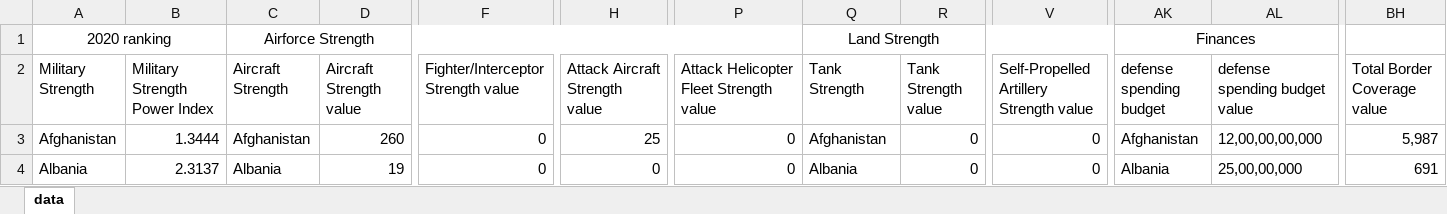
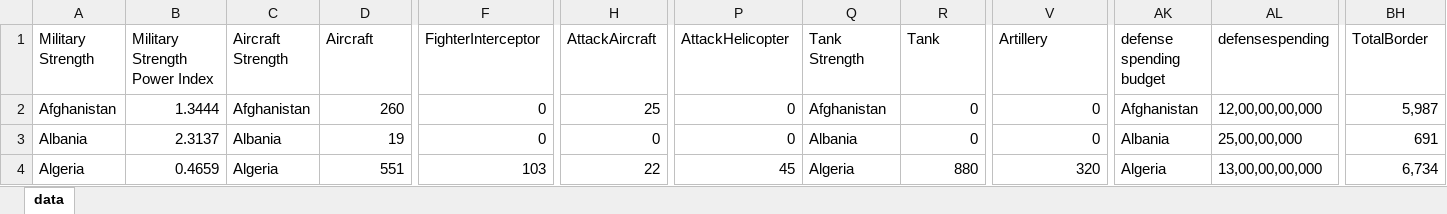
Before and after one commit to karatasibrahim/YapayZekaKamp, an Excel workbook: Projects/Military Powers of Countries/World military power.xlsx, sheet data, drawn as a sheet; only a part is shown, gaps mark what is left out; the shorter side is filled out with more unchanged rows; values as stored, in another font and other column widths than the file's, no borders; charts and pictures not drawn; removed rows and columns are numbered as before the commit, all else as after; rows hold the shown columns only; the diff names each change by its address in the sheet, - before the commit and + after, or states it on an @@ line.

```diff
--- a/Projects/Military Powers of Countries/World military power.xlsx (sheet data)
+++ b/Projects/Military Powers of Countries/World military power.xlsx (sheet data)
-row 1: 2020 ranking |  | Airforce Strength |  |  |  |  | Land Strength |  |  | Finances
-D1: Aircraft Strength value
+D1: Aircraft
-F1: Fighter/Interceptor Strength value
+F1: FighterInterceptor
-H1: Attack Aircraft Strength value
+H1: AttackAircraft
-P1: Attack Helicopter Fleet Strength value
+P1: AttackHelicopter
-R1: Tank Strength value
+R1: Tank
-V1: Self-Propelled Artillery Strength value
+V1: Artillery
-AL1: defense spending budget value
+AL1: defensespending
-BH1: Total Border Coverage value
+BH1: TotalBorder
```
Also changed, not shown: charts or pictures, 1 other file.
